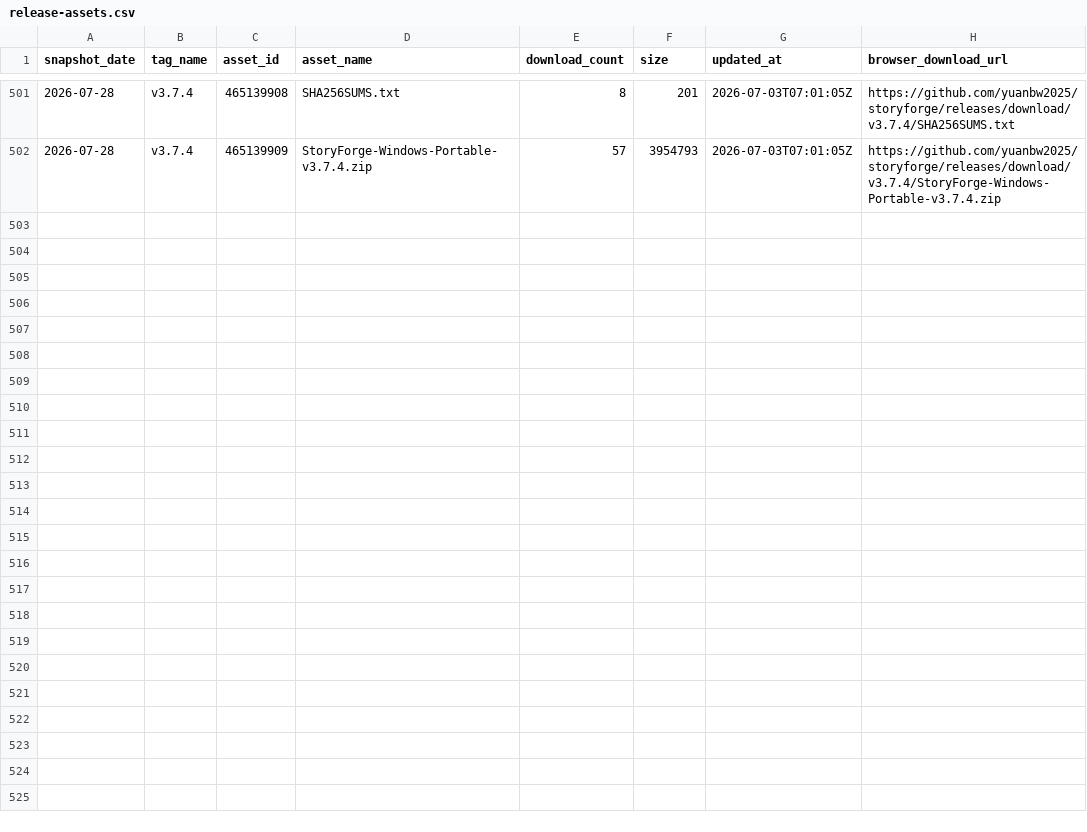
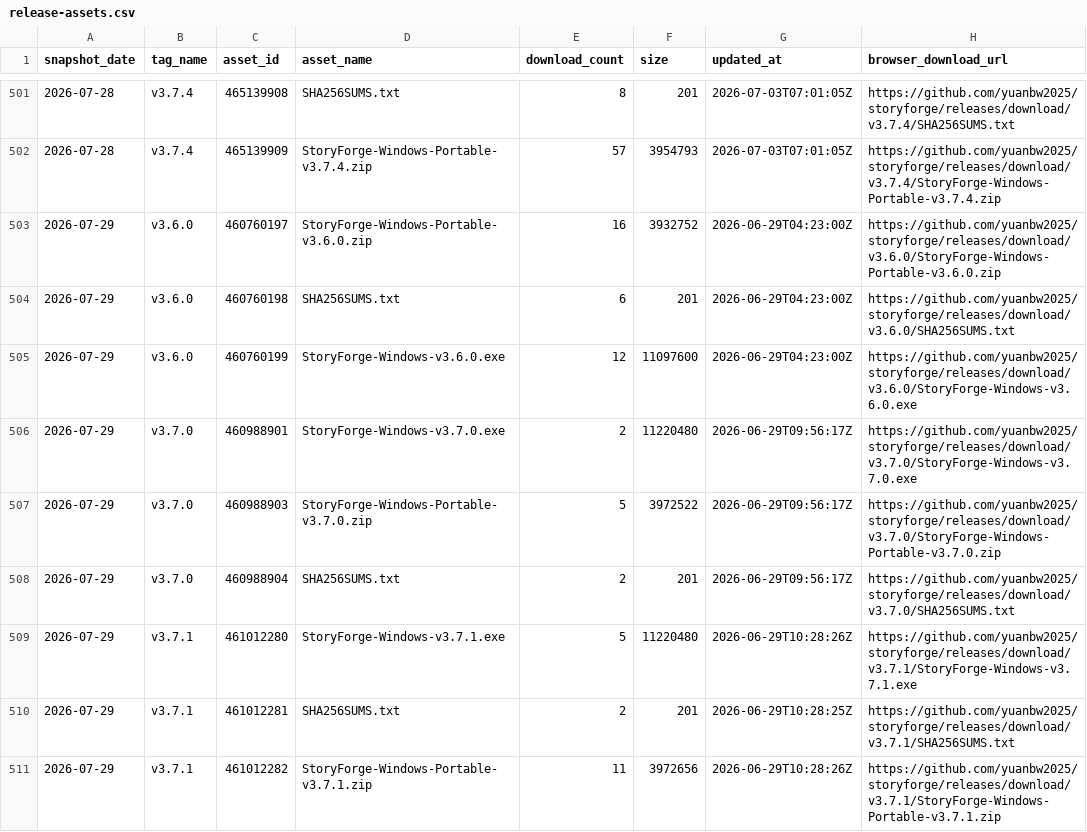
Before and after one commit to EstusFlask/storyforge, a CSV file: data/traffic/release-assets.csv, drawn as a sheet; only a part is shown, gaps mark what is left out; the diff covers the shown part only; the diff names each change by its address in the sheet, - before the commit and + after, or states it on an @@ line.

```diff
--- a/data/traffic/release-assets.csv
+++ b/data/traffic/release-assets.csv
+row 503: 2026-07-29 | v3.6.0 | 460760197 | StoryForge-Windows-Portable-v3.6.0.zip | 16 | 3932752 | 2026-06-29T04:23:00Z | https://github.com/yuanbw2025/storyforge/releases/download/v3.6.0/StoryForge-Windows-Portable-v3.6.0.zip
+row 504: 2026-07-29 | v3.6.0 | 460760198 | SHA256SUMS.txt | 6 | 201 | 2026-06-29T04:23:00Z | https://github.com/yuanbw2025/storyforge/releases/download/v3.6.0/SHA256SUMS.txt
+row 505: 2026-07-29 | v3.6.0 | 460760199 | StoryForge-Windows-v3.6.0.exe | 12 | 11097600 | 2026-06-29T04:23:00Z | https://github.com/yuanbw2025/storyforge/releases/download/v3.6.0/StoryForge-Windows-v3.6.0.exe
+row 506: 2026-07-29 | v3.7.0 | 460988901 | StoryForge-Windows-v3.7.0.exe | 2 | 11220480 | 2026-06-29T09:56:17Z | https://github.com/yuanbw2025/storyforge/releases/download/v3.7.0/StoryForge-Windows-v3.7.0.exe
+row 507: 2026-07-29 | v3.7.0 | 460988903 | StoryForge-Windows-Portable-v3.7.0.zip | 5 | 3972522 | 2026-06-29T09:56:17Z | https://github.com/yuanbw2025/storyforge/releases/download/v3.7.0/StoryForge-Windows-Portable-v3.7.0.zip
+row 508: 2026-07-29 | v3.7.0 | 460988904 | SHA256SUMS.txt | 2 | 201 | 2026-06-29T09:56:17Z | https://github.com/yuanbw2025/storyforge/releases/download/v3.7.0/SHA256SUMS.txt
+row 509: 2026-07-29 | v3.7.1 | 461012280 | StoryForge-Windows-v3.7.1.exe | 5 | 11220480 | 2026-06-29T10:28:26Z | https://github.com/yuanbw2025/storyforge/releases/download/v3.7.1/StoryForge-Windows-v3.7.1.exe
+row 510: 2026-07-29 | v3.7.1 | 461012281 | SHA256SUMS.txt | 2 | 201 | 2026-06-29T10:28:25Z | https://github.com/yuanbw2025/storyforge/releases/download/v3.7.1/SHA256SUMS.txt
+row 511: 2026-07-29 | v3.7.1 | 461012282 | StoryForge-Windows-Portable-v3.7.1.zip | 11 | 3972656 | 2026-06-29T10:28:26Z | https://github.com/yuanbw2025/storyforge/releases/download/v3.7.1/StoryForge-Windows-Portable-v3.7.1.zip
```
Also changed, not shown: 9 added rows elsewhere in this file, data/traffic/clones.csv, data/traffic/views.csv.
